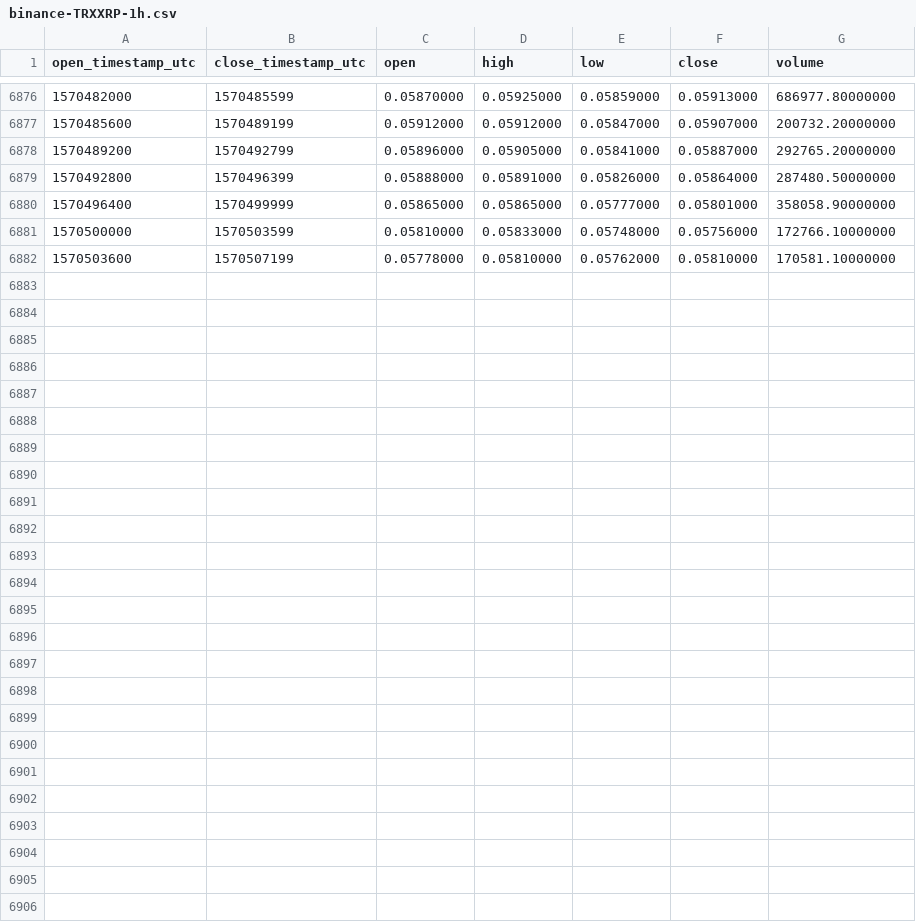
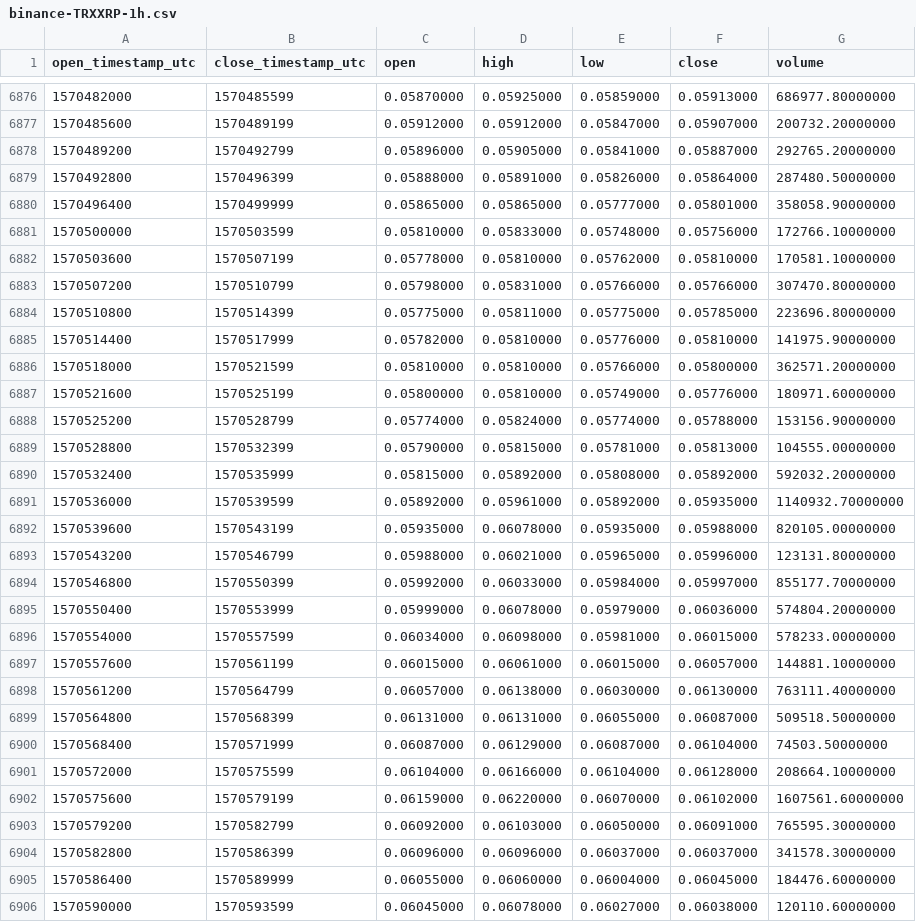
Before and after one commit to cryptobigbro/binance-TRXXRP, a CSV file: binance-TRXXRP-1h.csv, drawn as a sheet; only a part is shown, gaps mark what is left out; the diff names each change by its address in the sheet, - before the commit and + after, or states it on an @@ line.

Commit message:
Update OHLCV data.

```diff
--- a/binance-TRXXRP-1h.csv
+++ b/binance-TRXXRP-1h.csv
+row 6883: 1570507200 | 1570510799 | 0.05798000 | 0.05831000 | 0.05766000 | 0.05766000 | 307470.80000000
+row 6884: 1570510800 | 1570514399 | 0.05775000 | 0.05811000 | 0.05775000 | 0.05785000 | 223696.80000000
+row 6885: 1570514400 | 1570517999 | 0.05782000 | 0.05810000 | 0.05776000 | 0.05810000 | 141975.90000000
+row 6886: 1570518000 | 1570521599 | 0.05810000 | 0.05810000 | 0.05766000 | 0.05800000 | 362571.20000000
+row 6887: 1570521600 | 1570525199 | 0.05800000 | 0.05810000 | 0.05749000 | 0.05776000 | 180971.60000000
+row 6888: 1570525200 | 1570528799 | 0.05774000 | 0.05824000 | 0.05774000 | 0.05788000 | 153156.90000000
+row 6889: 1570528800 | 1570532399 | 0.05790000 | 0.05815000 | 0.05781000 | 0.05813000 | 104555.00000000
+row 6890: 1570532400 | 1570535999 | 0.05815000 | 0.05892000 | 0.05808000 | 0.05892000 | 592032.20000000
+row 6891: 1570536000 | 1570539599 | 0.05892000 | 0.05961000 | 0.05892000 | 0.05935000 | 1140932.70000000
+row 6892: 1570539600 | 1570543199 | 0.05935000 | 0.06078000 | 0.05935000 | 0.05988000 | 820105.00000000
+row 6893: 1570543200 | 1570546799 | 0.05988000 | 0.06021000 | 0.05965000 | 0.05996000 | 123131.80000000
+row 6894: 1570546800 | 1570550399 | 0.05992000 | 0.06033000 | 0.05984000 | 0.05997000 | 855177.70000000
+row 6895: 1570550400 | 1570553999 | 0.05999000 | 0.06078000 | 0.05979000 | 0.06036000 | 574804.20000000
+row 6896: 1570554000 | 1570557599 | 0.06034000 | 0.06098000 | 0.05981000 | 0.06015000 | 578233.00000000
+row 6897: 1570557600 | 1570561199 | 0.06015000 | 0.06061000 | 0.06015000 | 0.06057000 | 144881.10000000
+row 6898: 1570561200 | 1570564799 | 0.06057000 | 0.06138000 | 0.06030000 | 0.06130000 | 763111.40000000
+row 6899: 1570564800 | 1570568399 | 0.06131000 | 0.06131000 | 0.06055000 | 0.06087000 | 509518.50000000
+row 6900: 1570568400 | 1570571999 | 0.06087000 | 0.06129000 | 0.06087000 | 0.06104000 | 74503.50000000
+row 6901: 1570572000 | 1570575599 | 0.06104000 | 0.06166000 | 0.06104000 | 0.06128000 | 208664.10000000
+row 6902: 1570575600 | 1570579199 | 0.06159000 | 0.06220000 | 0.06070000 | 0.06102000 | 1607561.60000000
+row 6903: 1570579200 | 1570582799 | 0.06092000 | 0.06103000 | 0.06050000 | 0.06091000 | 765595.30000000
+row 6904: 1570582800 | 1570586399 | 0.06096000 | 0.06096000 | 0.06037000 | 0.06037000 | 341578.30000000
+row 6905: 1570586400 | 1570589999 | 0.06055000 | 0.06060000 | 0.06004000 | 0.06045000 | 184476.60000000
+row 6906: 1570590000 | 1570593599 | 0.06045000 | 0.06078000 | 0.06027000 | 0.06038000 | 120110.60000000
```
Also changed, not shown: binance-TRXXRP-1d.csv.
